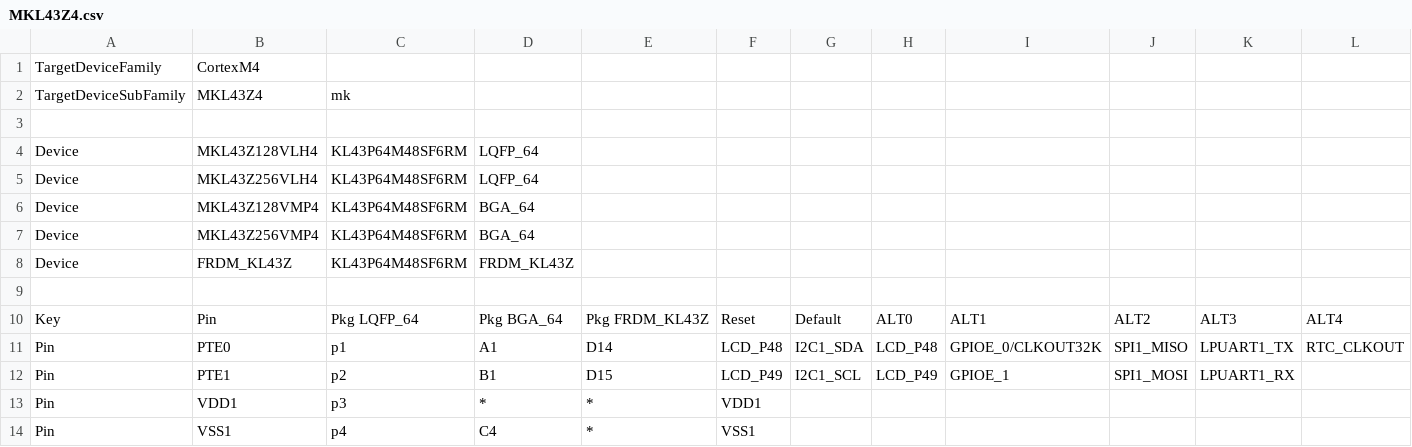
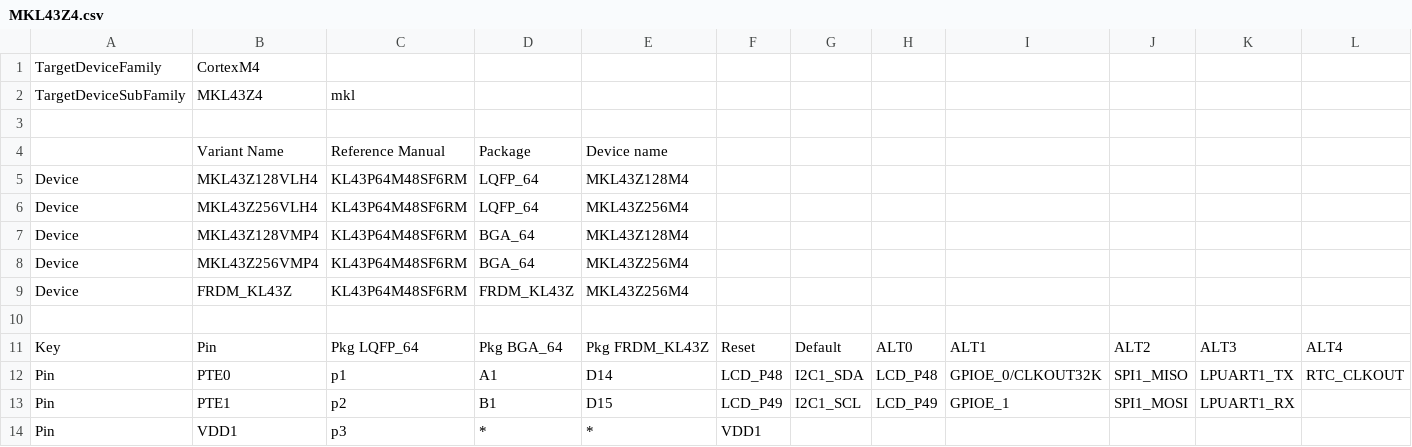
Before and after one commit to podonoghue/usbdm-eclipse-plugins, a CSV file: net.sourceforge.usbdm.deviceEditor/data/MKL43Z4.csv, drawn as a sheet; only a part is shown; the shorter side is filled out with more unchanged rows; addresses are those after the commit; rows hold the shown columns only; the diff names each change by its address in the sheet, - before the commit and + after, or states it on an @@ line.

```diff
--- a/net.sourceforge.usbdm.deviceEditor/data/MKL43Z4.csv
+++ b/net.sourceforge.usbdm.deviceEditor/data/MKL43Z4.csv
-C2: mk
+C2: mkl
+row 4:  | Variant Name | Reference Manual | Package | Device name
-E5: (empty)
+E5: MKL43Z128M4
-E6: (empty)
+E6: MKL43Z256M4
-E7: (empty)
+E7: MKL43Z128M4
-E8:E9: (empty)
+E8:E9: MKL43Z256M4
```
Also changed, not shown: net.sourceforge.usbdm.deviceEditor/data/MK22F51212.csv, 37 other files.
